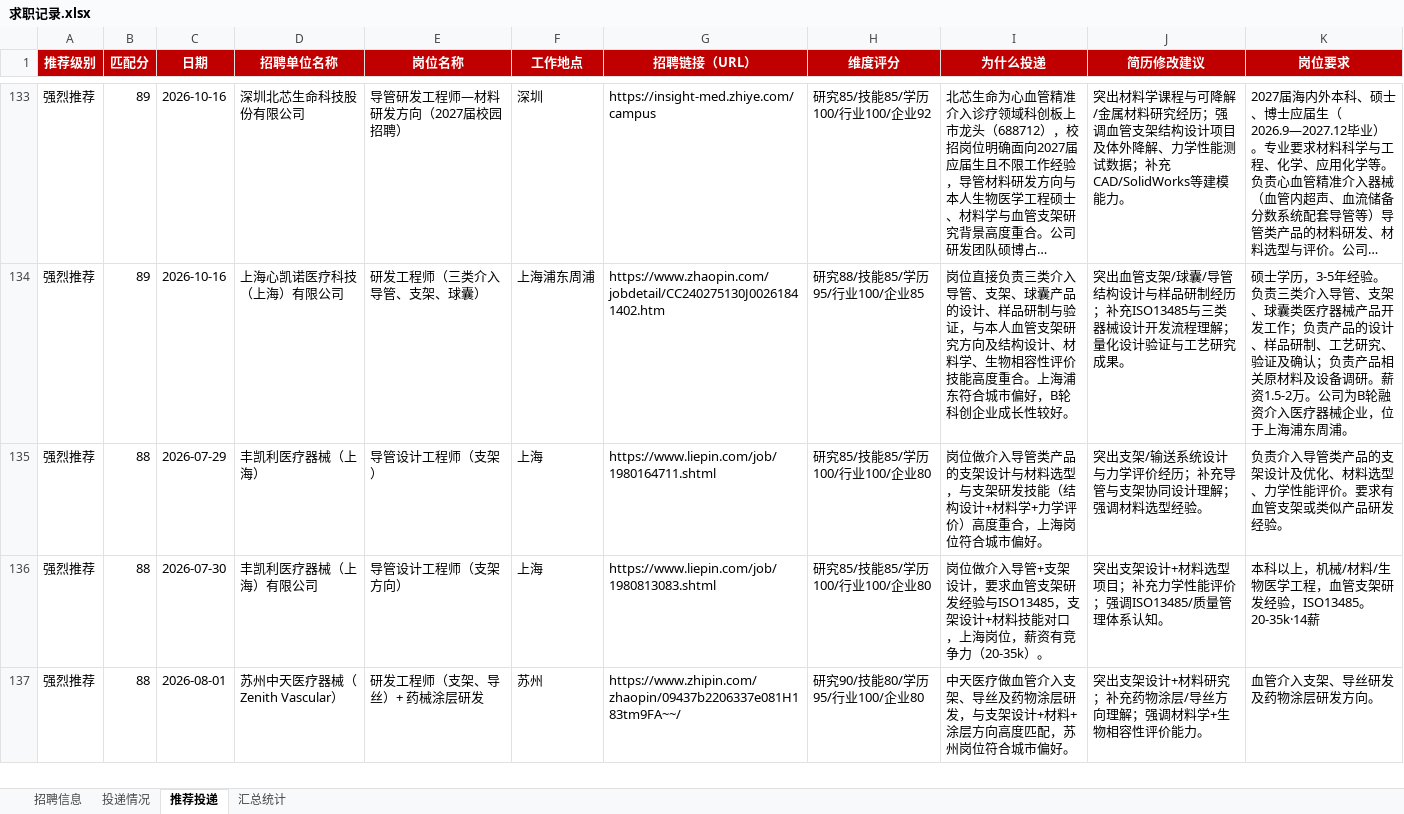
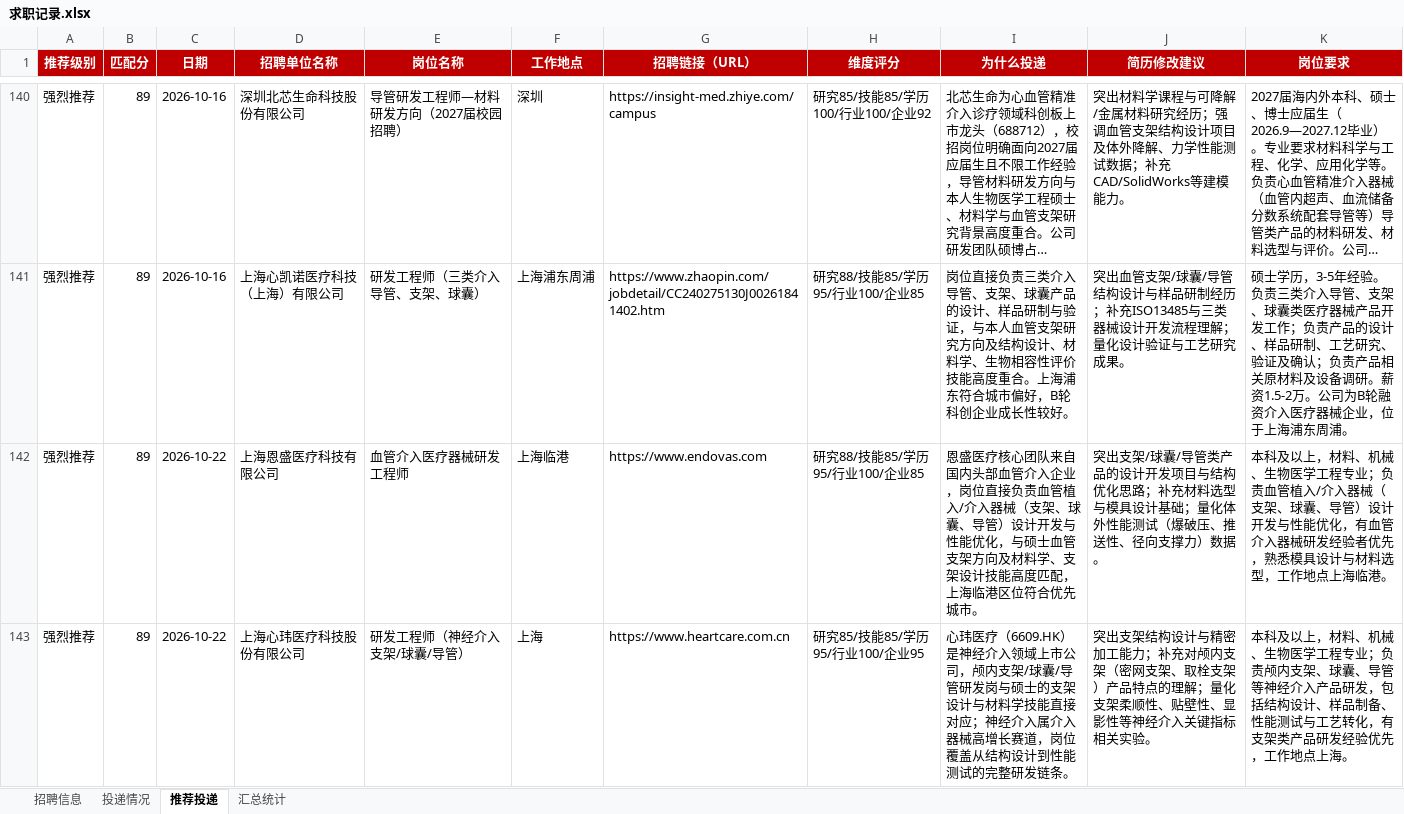
Before and after one commit to Zhengjinweizai/ob-search-vascular-stent, an Excel workbook: 求职记录.xlsx, sheet 推荐投递, drawn as a sheet; only a part is shown, gaps mark what is left out; the shorter side is filled out with more unchanged rows; long unchanged cells end in …; values as stored, in another font and other column widths than the file's, no borders; the diff covers the shown part only; the diff names each change by its address in the sheet, - before the commit and + after, or states it on an @@ line.

```diff
--- a/求职记录.xlsx (sheet 推荐投递)
+++ b/求职记录.xlsx (sheet 推荐投递)
+row 142: 强烈推荐 | 89 | 2026-10-22 | 上海恩盛医疗科技有限公司 | 血管介入医疗器械研发工程师 | 上海临港 | https://www.endovas.com | 研究88/技能85/学历95/行业100/企业85 | 恩盛医疗核心团队来自国内头部血管介入企业，岗位直接负责血管植入/介入器械（支架、球囊、导管）设计开发与性能优化，与硕士血管支架方向及材料学、支架设计技能高度匹配，上海临港区位符合优先城市。 | 突出支架/球囊/导管类产品的设计开发项目与结构优化思路；补充材料选型与模具设计基础；量化体外性能测试（爆破压、推送性、径向支撑力）数据。 | 本科及以上，材料、机械、生物医学工程专业；负责血管植入/介入器械（支架、球囊、导管）设计开发与性能优化，有血管介入器械研发经验者优先，熟悉模具设计与材料选型，工作地点上海临港。
+row 143: 强烈推荐 | 89 | 2026-10-22 | 上海心玮医疗科技股份有限公司 | 研发工程师（神经介入支架/球囊/导管） | 上海 | https://www.heartcare.com.cn | 研究85/技能85/学历95/行业100/企业95 | 心玮医疗（6609.HK）是神经介入领域上市公司，颅内支架/球囊/导管研发岗与硕士的支架设计与材料学技能直接对应；神经介入属介入器械高增长赛道，岗位覆盖从结构设计到性能测试的完整研发链条。 | 突出支架结构设计与精密加工能力；补充对颅内支架（密网支架、取栓支架）产品特点的理解；量化支架柔顺性、贴壁性、显影性等神经介入关键指标相关实验。 | 本科及以上，材料、机械、生物医学工程专业；负责颅内支架、球囊、导管等神经介入产品研发，包括结构设计、样品制备、性能测试与工艺转化，有支架类产品研发经验优先，工作地点上海。
```
Also changed, not shown: 11 added rows elsewhere in this sheet, sheet 招聘信息, sheet 汇总统计, 2 other files.
